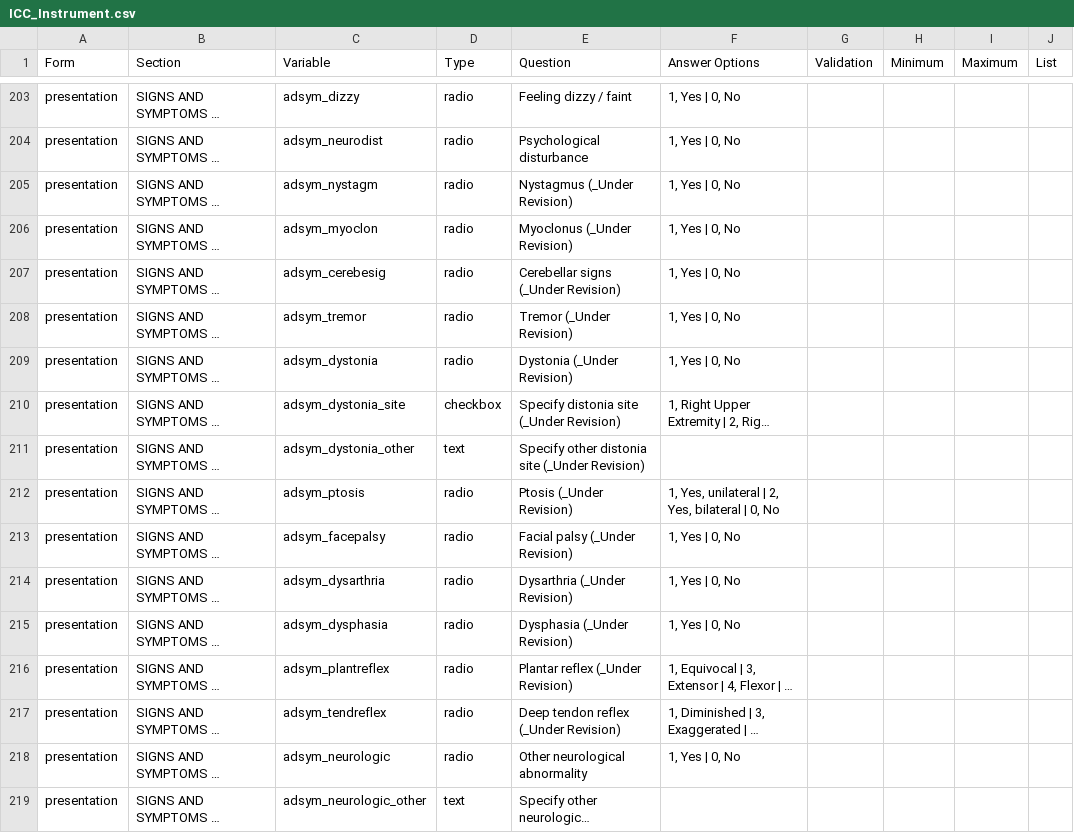
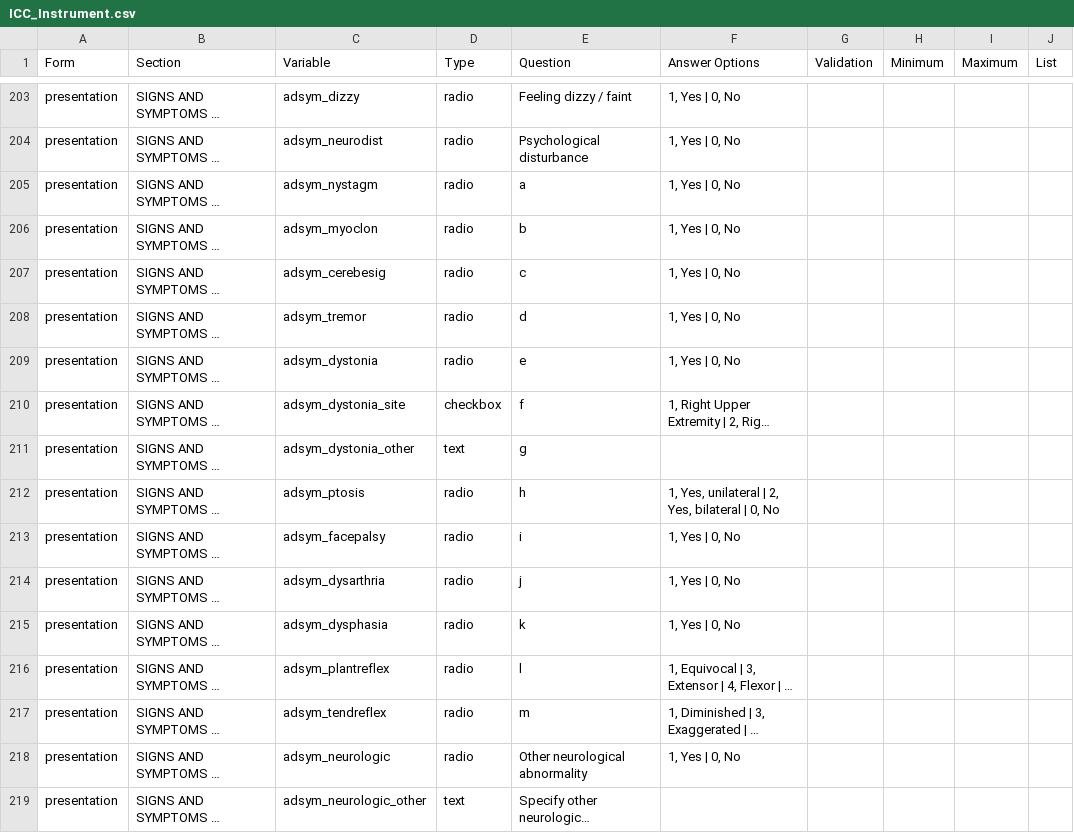
Before and after one commit to EstebanGarciaG/ISARIC_CORE_CRF_test, a CSV file: ICC 1/ICC 1.0.0/ICC_Instrument.csv, drawn as a sheet; only a part is shown, gaps mark what is left out; long unchanged cells end in …; the diff names each change by its address in the sheet, - before the commit and + after, or states it on an @@ line.

Commit message:
Update ICC_Instrument.csv

```diff
--- a/ICC 1/ICC 1.0.0/ICC_Instrument.csv
+++ b/ICC 1/ICC 1.0.0/ICC_Instrument.csv
-E205 (Question): Nystagmus (_Under Revision)
+E205 (Question): a
-E206 (Question): Myoclonus (_Under Revision)
+E206 (Question): b
-E207 (Question): Cerebellar signs (_Under Revision)
+E207 (Question): c
-E208 (Question): Tremor (_Under Revision)
+E208 (Question): d
-E209 (Question): Dystonia (_Under Revision)
+E209 (Question): e
-E210 (Question): Specify distonia site (_Under Revision)
+E210 (Question): f
-E211 (Question): Specify other distonia site (_Under Revision)
+E211 (Question): g
-E212 (Question): Ptosis (_Under Revision)
+E212 (Question): h
-E213 (Question): Facial palsy (_Under Revision)
+E213 (Question): i
-E214 (Question): Dysarthria (_Under Revision)
+E214 (Question): j
-E215 (Question): Dysphasia (_Under Revision)
+E215 (Question): k
-E216 (Question): Plantar reflex (_Under Revision)
+E216 (Question): l
-E217 (Question): Deep tendon reflex (_Under Revision)
+E217 (Question): m
```
